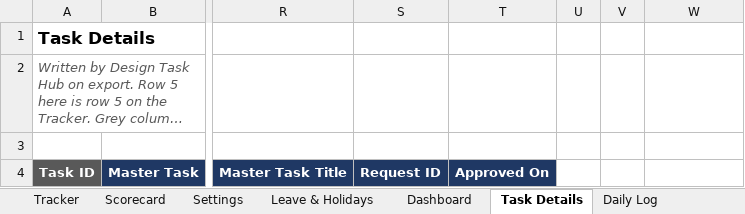
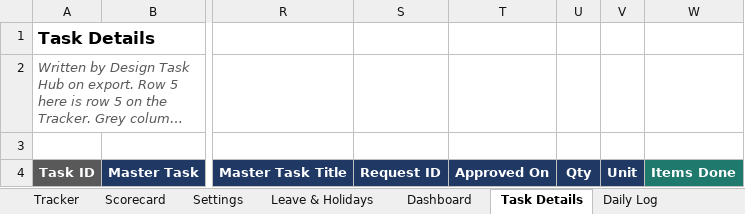
Before and after one commit to maverick-nair/sandbox_sep27, an Excel workbook: designer-task-hub/workbook/template.xlsx, sheet Task Details, drawn as a sheet; only a part is shown, gaps mark what is left out; long unchanged cells end in …; values as stored, in another font and other column widths than the file's, no borders; the diff names each change by its address in the sheet, - before the commit and + after, or states it on an @@ line.

```diff
--- a/designer-task-hub/workbook/template.xlsx (sheet Task Details)
+++ b/designer-task-hub/workbook/template.xlsx (sheet Task Details)
-U4: (empty)
+U4: Qty
-U4:V4 fill: none
+U4:V4 fill: #1F3864
-V4: (empty)
+V4: Unit
-W4: (empty)
+W4: Items Done
-W4 fill: none
+W4 fill: #1F7A6D
```
Also changed, not shown: sheet Dashboard, sheet Task Funnel, other sheet tabs, charts or pictures, 11 other files.
